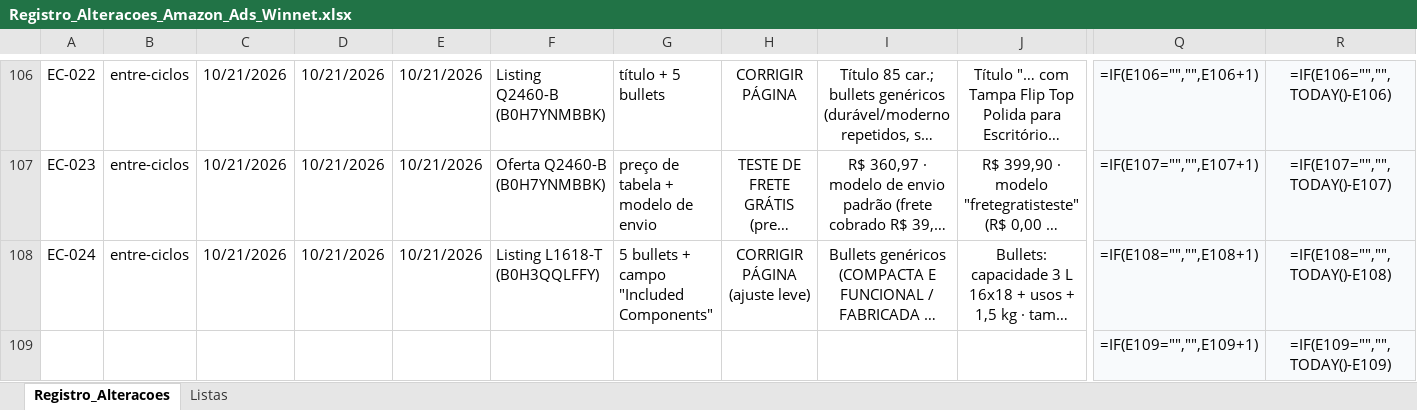
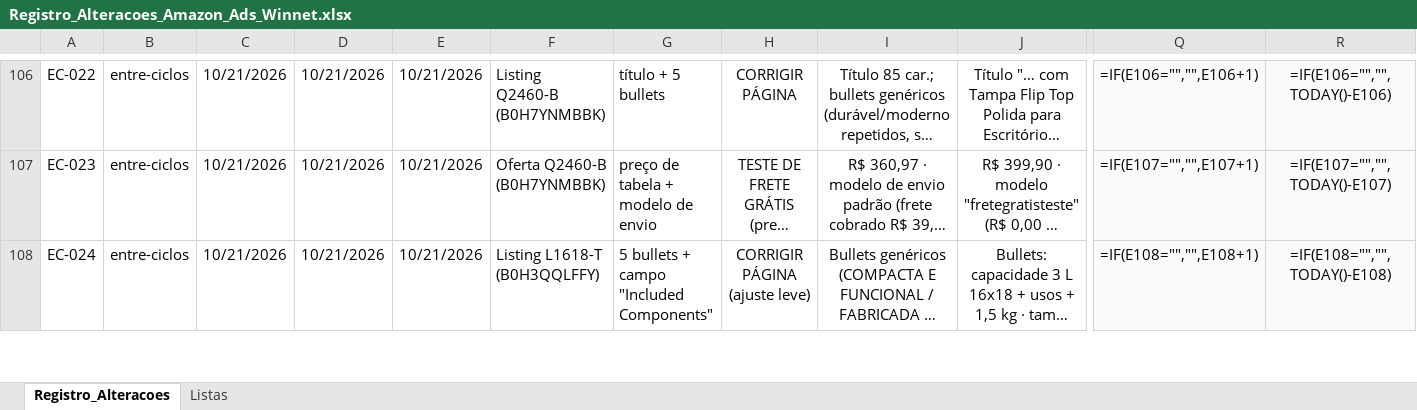
Before and after one commit to WinnetMetais/Marketplaces---Leo, an Excel workbook: dados/Registro_Alteracoes_Amazon_Ads_Winnet.xlsx, sheet Registro_Alteracoes, drawn as a sheet; only a part is shown, gaps mark what is left out; long unchanged cells end in …; values as stored, in another font and other column widths than the file's, no borders; formulas without a stored value are shown as written; conditional formats and table styles not drawn; removed rows and columns are numbered as before the commit, all else as after; rows hold the shown columns only; the diff covers the shown part only; the diff names each change by its address in the sheet, - before the commit and + after, or states it on an @@ line.

```diff
--- a/dados/Registro_Alteracoes_Amazon_Ads_Winnet.xlsx (sheet Registro_Alteracoes)
+++ b/dados/Registro_Alteracoes_Amazon_Ads_Winnet.xlsx (sheet Registro_Alteracoes)
-row 109:  |  |  |  |  |  |  |  |  |  | =IF(E109="","",E109+1) | =IF(E109="","",TODAY()-E109)
```
Also changed, not shown: 1 added row elsewhere in this sheet, 4 other files.
